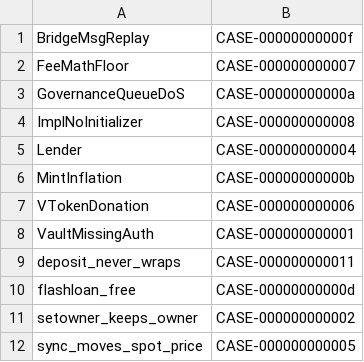
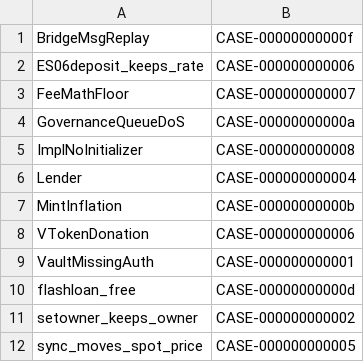
Before and after one commit to AlexandreColauto/web3sec-go, a TSV file: docs/minicertora-eval/2026-09-12/class-map.tsv, drawn as a sheet; removed rows and columns are numbered as before the commit, all else as after; the diff names each change by its address in the sheet, - before the commit and + after, or states it on an @@ line.

Commit message:
docs(minicertora): correct the first-run tally (6 PROVEN incl. clean control, 1 honest unjoin) + join mechanics

```diff
--- a/docs/minicertora-eval/2026-09-12/class-map.tsv
+++ b/docs/minicertora-eval/2026-09-12/class-map.tsv
+row 2: ES06deposit_keeps_rate | CASE-000000000006
-row 9: deposit_never_wraps | CASE-000000000011
```
Also changed, not shown: 3 other files.
